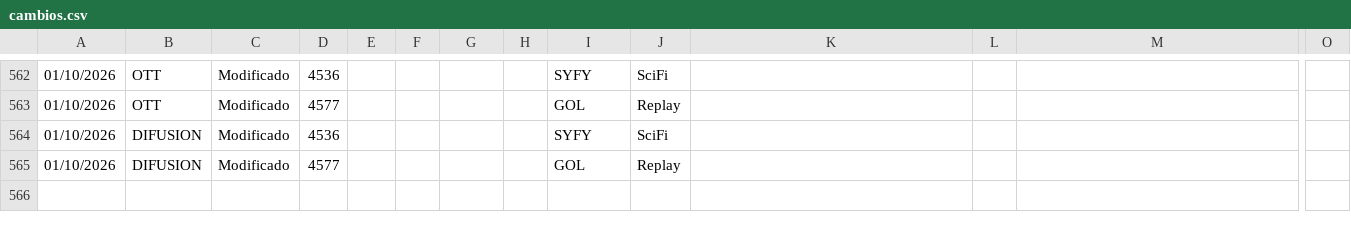
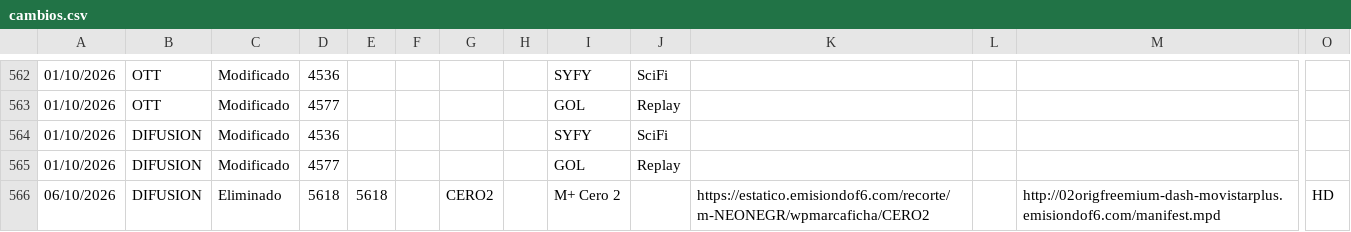
Before and after one commit to parotris3/Mfeed, a CSV file: cambios.csv, drawn as a sheet; only a part is shown, gaps mark what is left out; rows hold the shown columns only; the diff names each change by its address in the sheet, - before the commit and + after, or states it on an @@ line.

```diff
--- a/cambios.csv
+++ b/cambios.csv
+row 566: 06/10/2026 | DIFUSION | Eliminado | 5618 | 5618 |  | CERO2 |  | M+ Cero 2 |  | https://estatico.emisiondof6.com/recorte/m-NEONEGR/wpmarcaficha/CERO2 |  | http://02origfreemium-dash-movistarplus.emisiondof6.com/manifest.mpd | HD
```
Also changed, not shown: difusion.csv.
